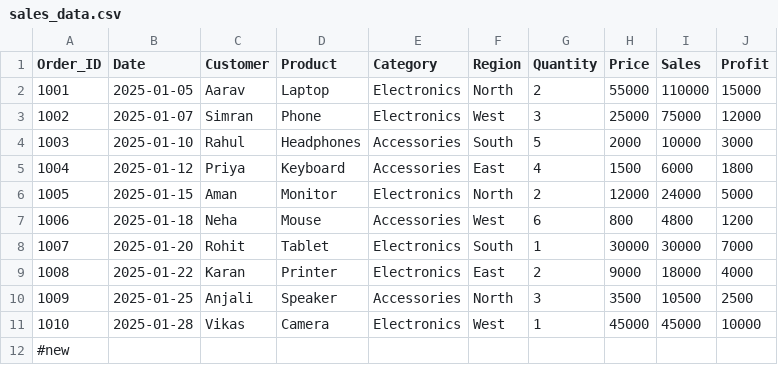
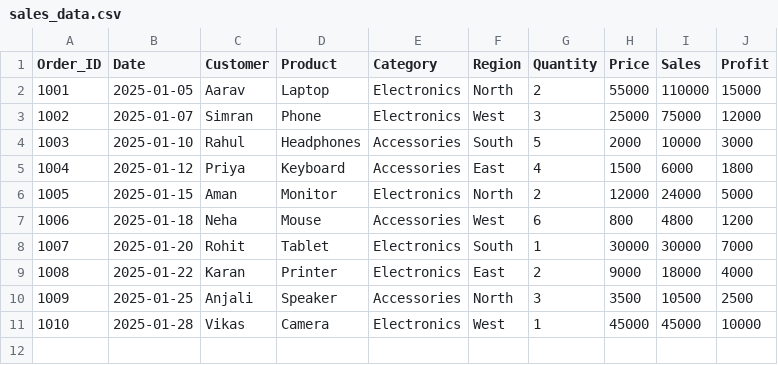
Before and after one commit to aarushnayak/Sales-Data-Analysis, a CSV file: data/sales_data.csv, drawn as a sheet; the diff names each change by its address in the sheet, - before the commit and + after, or states it on an @@ line.

Commit message:
Remove comment from sales_data.csv

```diff
--- a/data/sales_data.csv
+++ b/data/sales_data.csv
-row 12: #new
```
